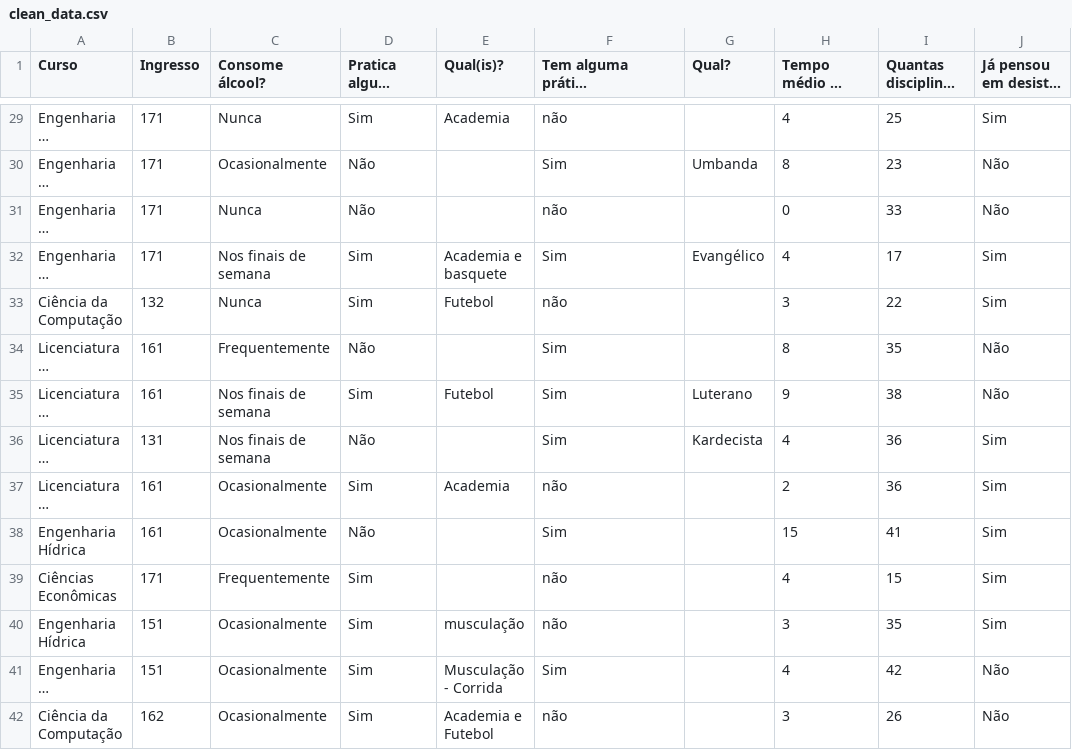
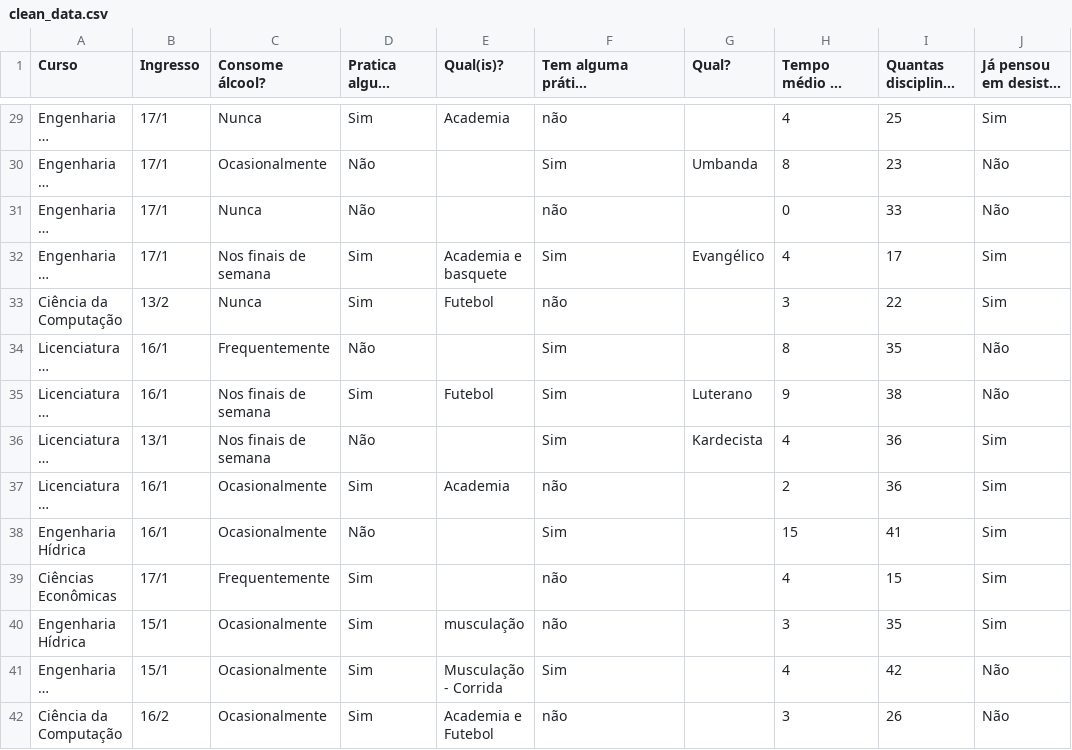
Before and after one commit to Jonathas-Conceicao/R-Playground, a CSV file: trab1/clean_data.csv, drawn as a sheet; only a part is shown, gaps mark what is left out; long unchanged cells end in …; the diff covers the shown part only; the diff names each change by its address in the sheet, - before the commit and + after, or states it on an @@ line.

```diff
--- a/trab1/clean_data.csv
+++ b/trab1/clean_data.csv
-B29:B32 (Ingresso): 171
+B29:B32 (Ingresso): 17/1
-B33 (Ingresso): 132
+B33 (Ingresso): 13/2
-B34:B35 (Ingresso): 161
+B34:B35 (Ingresso): 16/1
-B36 (Ingresso): 131
+B36 (Ingresso): 13/1
-B37:B38 (Ingresso): 161
+B37:B38 (Ingresso): 16/1
-B39 (Ingresso): 171
+B39 (Ingresso): 17/1
-B40:B41 (Ingresso): 151
+B40:B41 (Ingresso): 15/1
-B42 (Ingresso): 162
+B42 (Ingresso): 16/2
```
Also changed, not shown: 162 edited cells elsewhere in this file.
